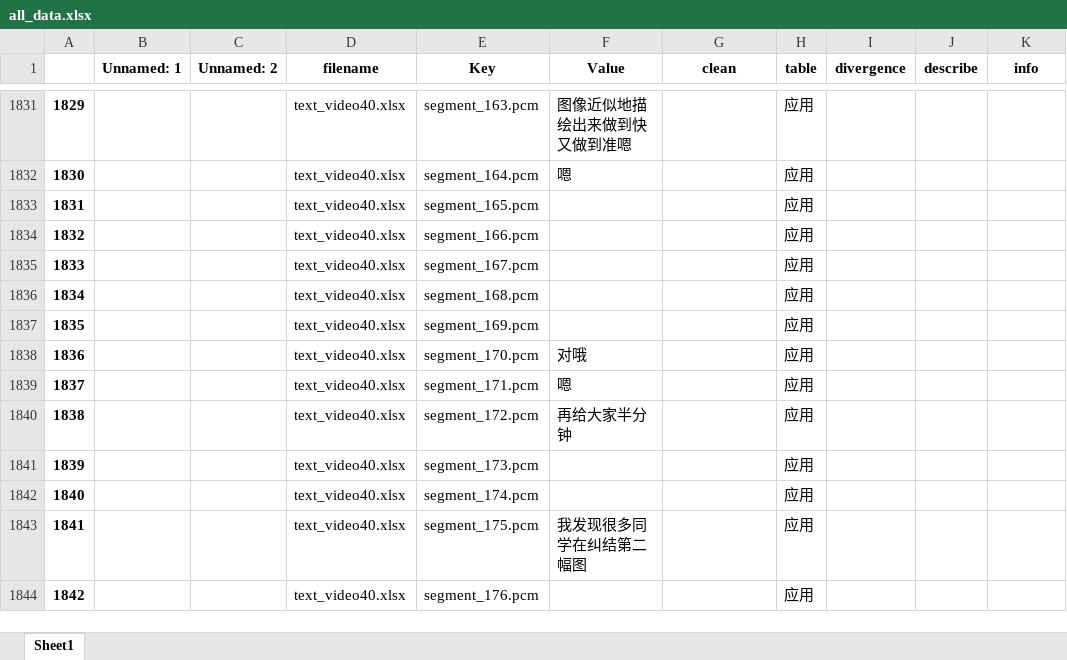
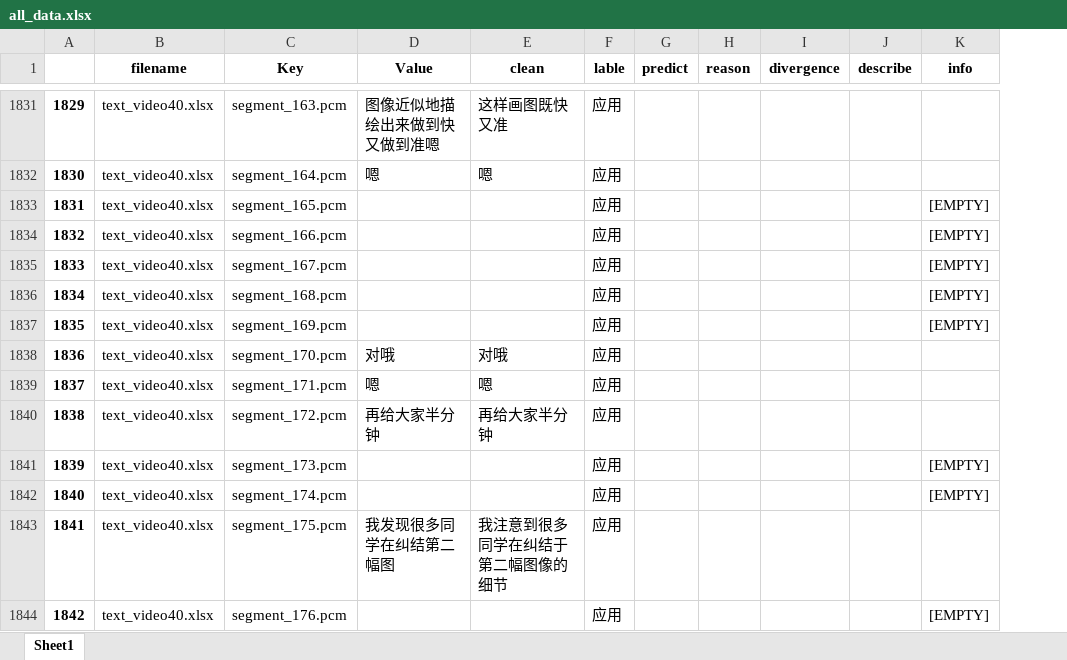
Before and after one commit to HRan2004/CognitiveEncoding, an Excel workbook: datasets/clean/all_data.xlsx, sheet Sheet1, drawn as a sheet; only a part is shown, gaps mark what is left out; values as stored, in another font and other column widths than the file's, no borders; removed rows and columns are numbered as before the commit, all else as after; the diff covers the shown part only; the diff names each change by its address in the sheet, - before the commit and + after, or states it on an @@ line.

```diff
--- a/datasets/clean/all_data.xlsx (sheet Sheet1)
+++ b/datasets/clean/all_data.xlsx (sheet Sheet1)
-column B (Unnamed: 1), empty
-column C (Unnamed: 2), empty
+column G (predict), empty
+column H (reason), empty
-F1: table
+F1: lable
-E1831 (clean): (empty)
+E1831 (clean): 这样画图既快又准
-E1832 (clean): (empty)
+E1832 (clean): 嗯
-K1833:K1837 (info): (empty)
+K1833:K1837 (info): [EMPTY]
-E1838 (clean): (empty)
+E1838 (clean): 对哦
-E1839 (clean): (empty)
+E1839 (clean): 嗯
-E1840 (clean): (empty)
+E1840 (clean): 再给大家半分钟
-K1841:K1842 (info): (empty)
+K1841:K1842 (info): [EMPTY]
-E1843 (clean): (empty)
+E1843 (clean): 我注意到很多同学在纠结于第二幅图像的细节
-K1844 (info): (empty)
+K1844 (info): [EMPTY]
```
Also changed, not shown: 690 edited cells elsewhere in this sheet, 6 other files.
